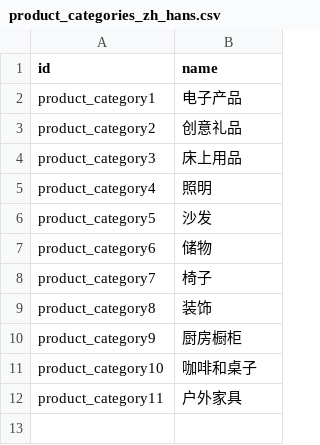
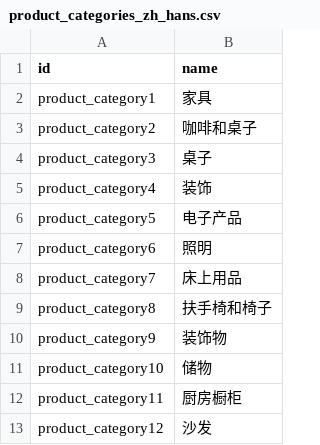
Before and after one commit to weeshop/weeshop_demo, a CSV file: data/product_categories_zh_hans.csv, drawn as a sheet.

Commit message:
Add translations for migrated molla data.

```diff
--- a/data/product_categories_zh_hans.csv
+++ b/data/product_categories_zh_hans.csv
@@ -1,12 +1,13 @@
 id,name
-product_category1,电子产品
-product_category2,创意礼品
-product_category3,床上用品
-product_category4,照明
-product_category5,沙发
-product_category6,储物
-product_category7,椅子
-product_category8,装饰
-product_category9,厨房橱柜
-product_category10,咖啡和桌子
-product_category11,户外家具
+product_category1,家具
+product_category2,咖啡和桌子
+product_category3,桌子
+product_category4,装饰
+product_category5,电子产品
+product_category6,照明
+product_category7,床上用品
+product_category8,扶手椅和椅子
+product_category9,装饰物
+product_category10,储物
+product_category11,厨房橱柜
+product_category12,沙发
```
Also changed, not shown: 9 other files.
